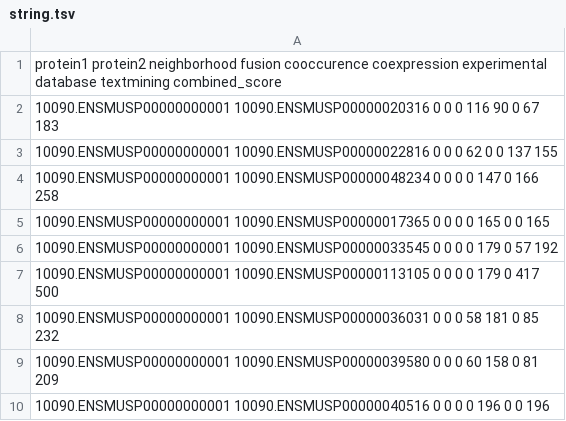
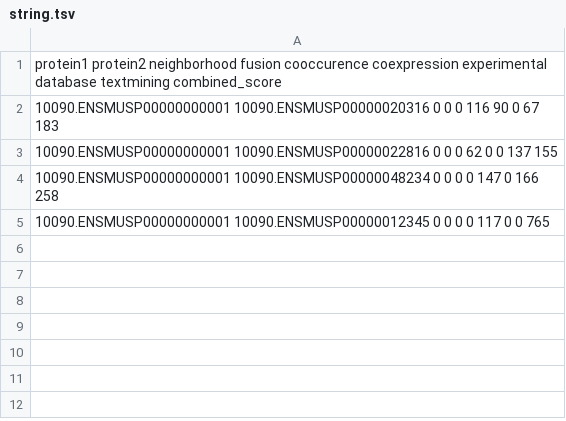
Before and after one commit to monarch-initiative/koza, a TSV file: examples/data/string.tsv, drawn as a sheet.

```diff
--- a/examples/data/string.tsv
+++ b/examples/data/string.tsv
@@ -4,7 +4,2 @@ protein1 protein2 neighborhood fusion cooccurence coexpression experimental data
 10090.ENSMUSP00000000001 10090.ENSMUSP00000048234 0 0 0 0 147 0 166 258
-10090.ENSMUSP00000000001 10090.ENSMUSP00000017365 0 0 0 0 165 0 0 165
-10090.ENSMUSP00000000001 10090.ENSMUSP00000033545 0 0 0 0 179 0 57 192
-10090.ENSMUSP00000000001 10090.ENSMUSP00000113105 0 0 0 0 179 0 417 500
-10090.ENSMUSP00000000001 10090.ENSMUSP00000036031 0 0 0 58 181 0 85 232
-10090.ENSMUSP00000000001 10090.ENSMUSP00000039580 0 0 0 60 158 0 81 209
-10090.ENSMUSP00000000001 10090.ENSMUSP00000040516 0 0 0 0 196 0 0 196
+10090.ENSMUSP00000000001 10090.ENSMUSP00000012345 0 0 0 0 117 0 0 765
```
Also changed, not shown: examples/data/string2.tsv, 8 other files.
